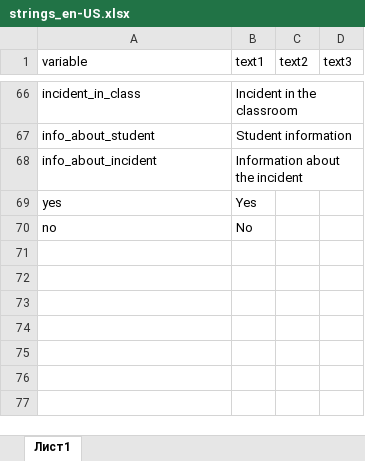
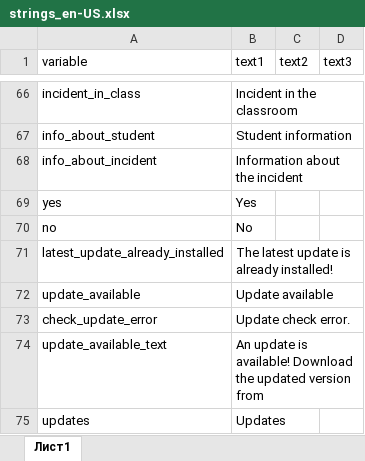
Before and after one commit to ariollex/causal-relationships, an Excel workbook: languages/strings_en-US.xlsx, sheet Лист1, drawn as a sheet; only a part is shown, gaps mark what is left out; values as stored, in another font and other column widths than the file's, no borders; the diff names each change by its address in the sheet, - before the commit and + after, or states it on an @@ line.

```diff
--- a/languages/strings_en-US.xlsx (sheet Лист1)
+++ b/languages/strings_en-US.xlsx (sheet Лист1)
+row 71: latest_update_already_installed | The latest update is already installed!
+row 72: update_available | Update available
+row 73: check_update_error | Update check error.
+row 74: update_available_text | An update is available! Download the updated version from
+row 75: updates | Updates
```
Also changed, not shown: languages/strings_ru-RU.xlsx, 1 other file.
